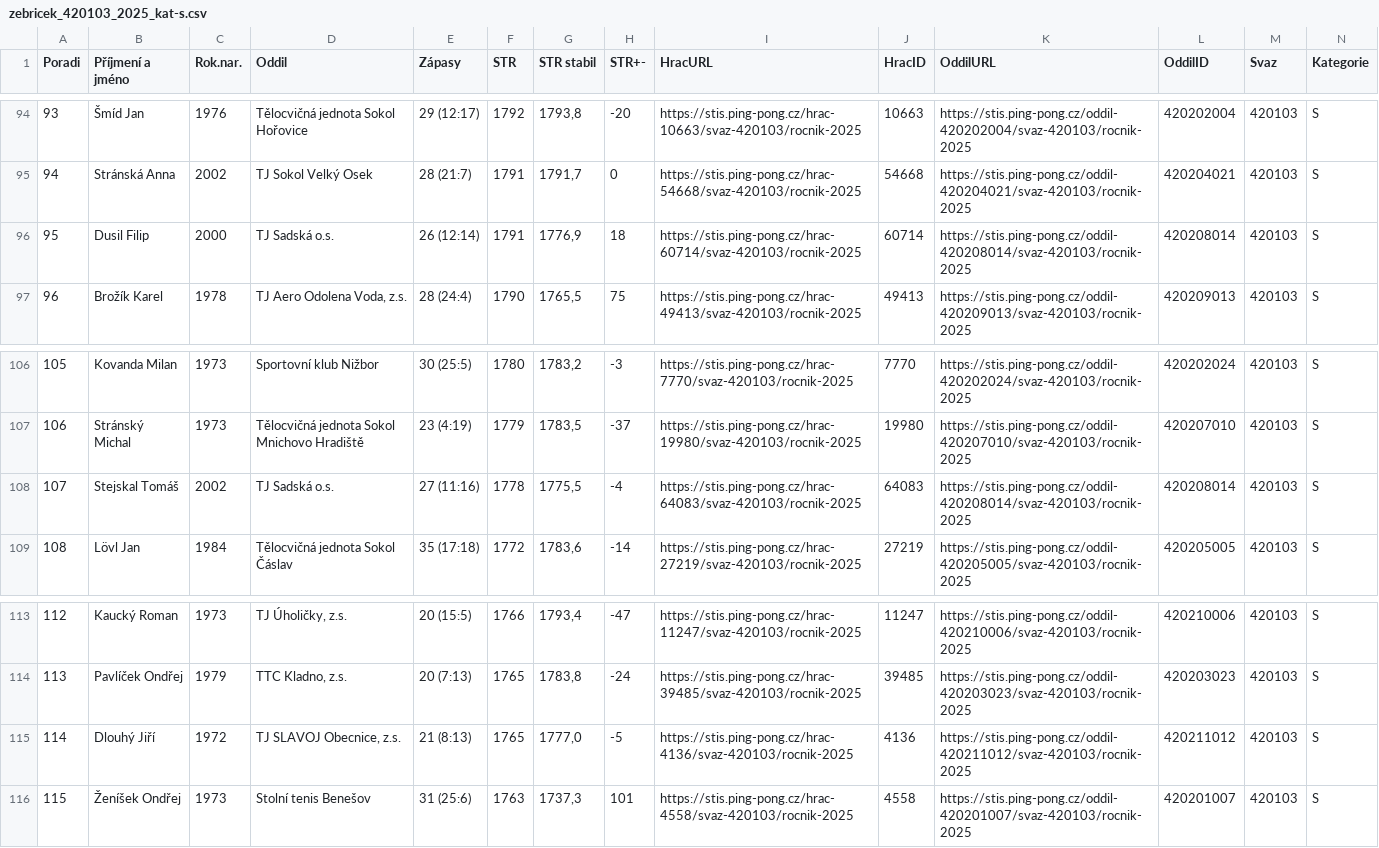
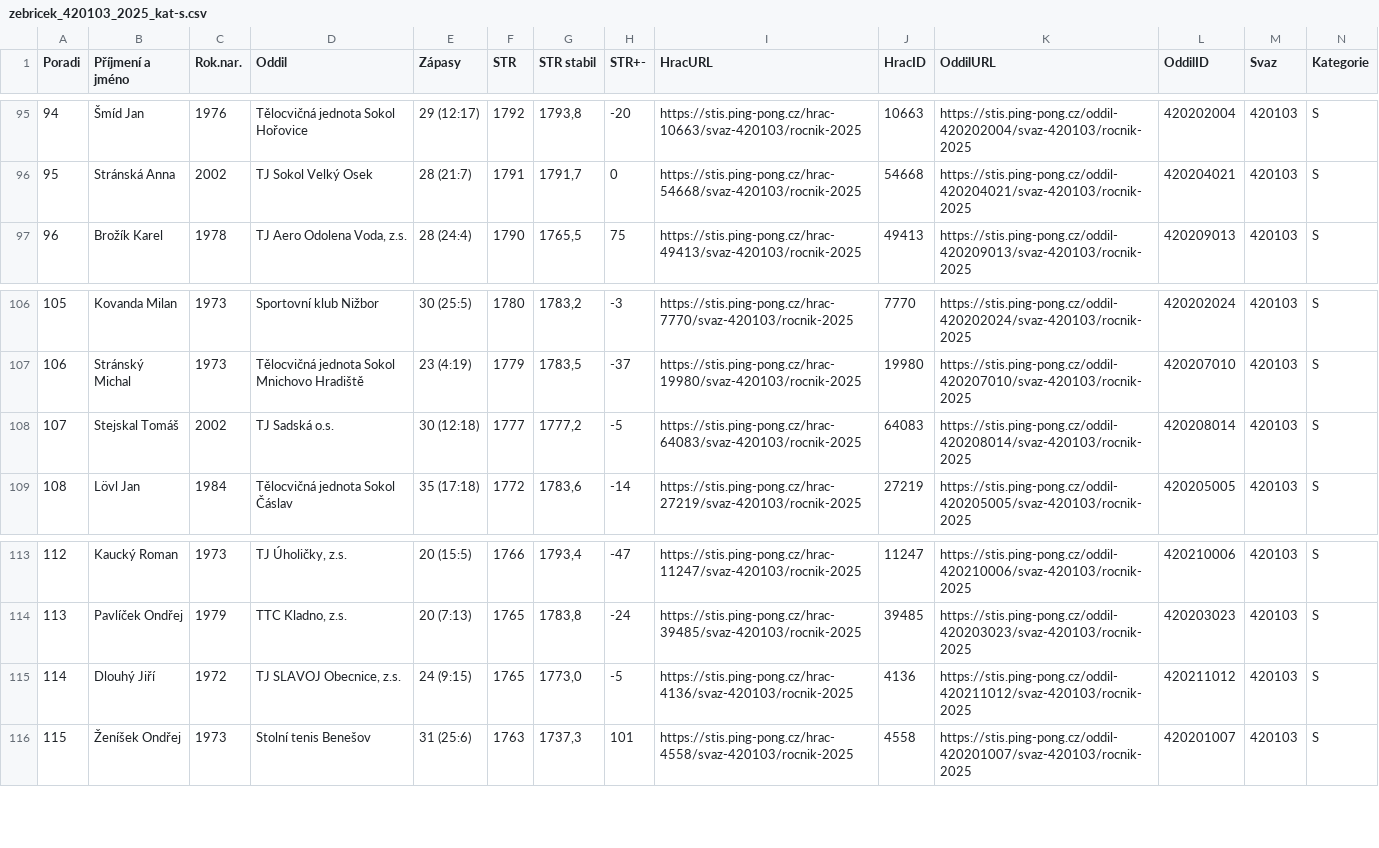
Before and after one commit to dvojtech/stis-soupisky, a CSV file: data/zebricek_420103_2025_kat-s.csv, drawn as a sheet; only a part is shown, gaps mark what is left out; removed rows and columns are numbered as before the commit, all else as after; rows hold the shown columns only; the diff covers the shown part only; the diff names each change by its address in the sheet, - before the commit and + after, or states it on an @@ line.

```diff
--- a/data/zebricek_420103_2025_kat-s.csv
+++ b/data/zebricek_420103_2025_kat-s.csv
@@ column A (Poradi) renumbered between rows 43 and 96 @@
-row 96: 95 | Dusil Filip | 2000 | TJ Sadská o.s. | 26 (12:14) | 1791 | 1776,9 | 18 | https://stis.ping-pong.cz/hrac-60714/svaz-420103/rocnik-2025 | 60714 | https://stis.ping-pong.cz/oddil-420208014/svaz-420103/rocnik-2025 | 420208014 | 420103 | S
-E108 (Zápasy): 27 (11:16)
+E108 (Zápasy): 30 (12:18)
-F108 (STR): 1778
+F108 (STR): 1777
-G108 (STR stabil): 1775,5
+G108 (STR stabil): 1777,2
-H108 (STR+-): -4
+H108 (STR+-): -5
-E115 (Zápasy): 21 (8:13)
+E115 (Zápasy): 24 (9:15)
-G115 (STR stabil): 1777,0
+G115 (STR stabil): 1773,0
```
Also changed, not shown: 5 added rows, 4 removed rows and 7 edited cells elsewhere in this file.
